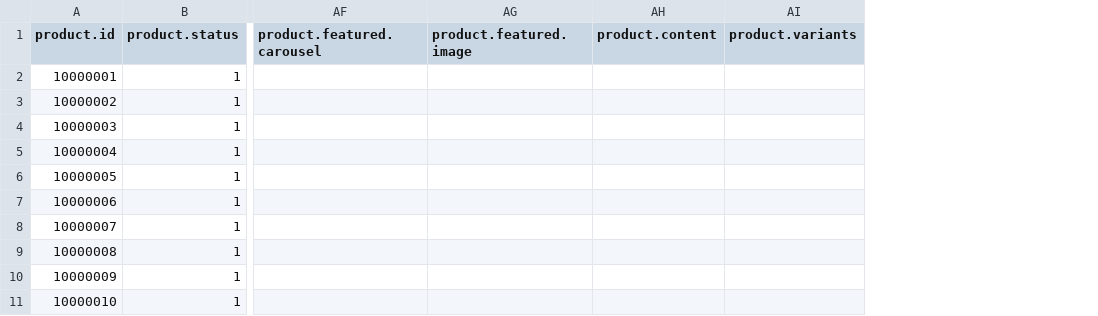
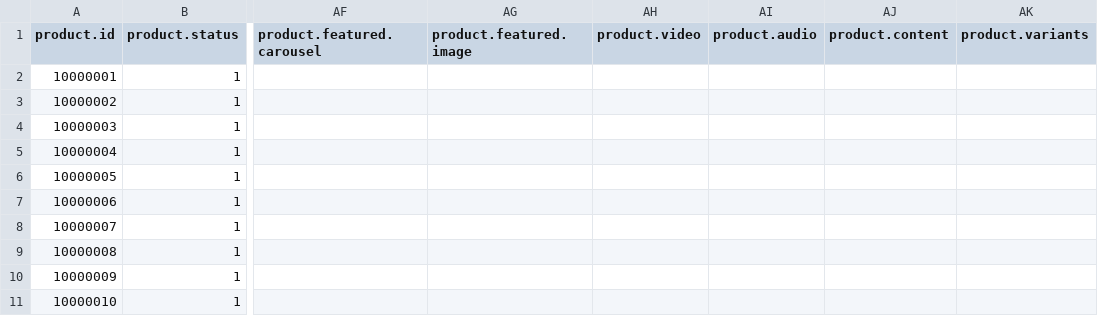
Before and after one commit to flaneurette/OpenShop, a CSV file: inventory/csv/shop.csv, drawn as a sheet; only a part is shown, gaps mark what is left out; the diff names each change by its address in the sheet, - before the commit and + after, or states it on an @@ line.

```diff
--- a/inventory/csv/shop.csv
+++ b/inventory/csv/shop.csv
+column AH (product.video), empty
+column AI (product.audio), empty
```
Also changed, not shown: 4 other files.
